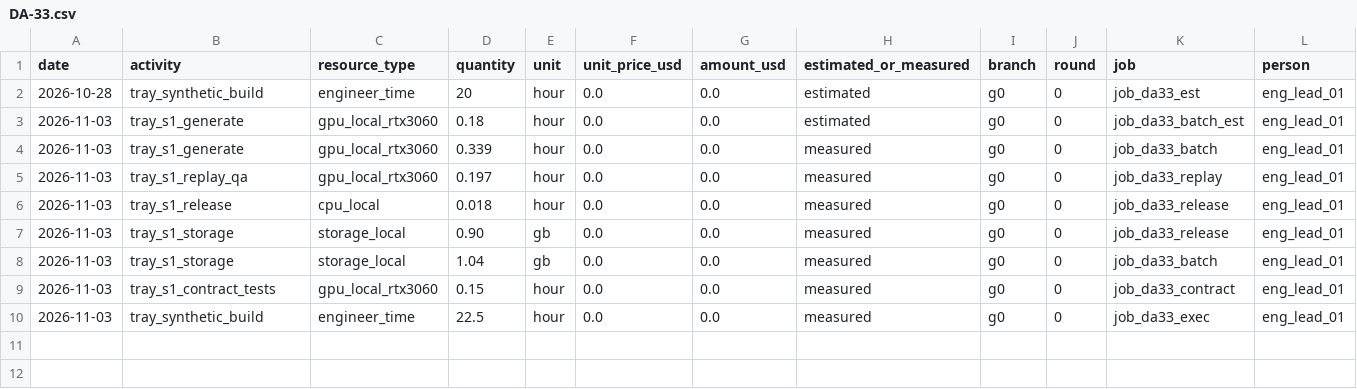
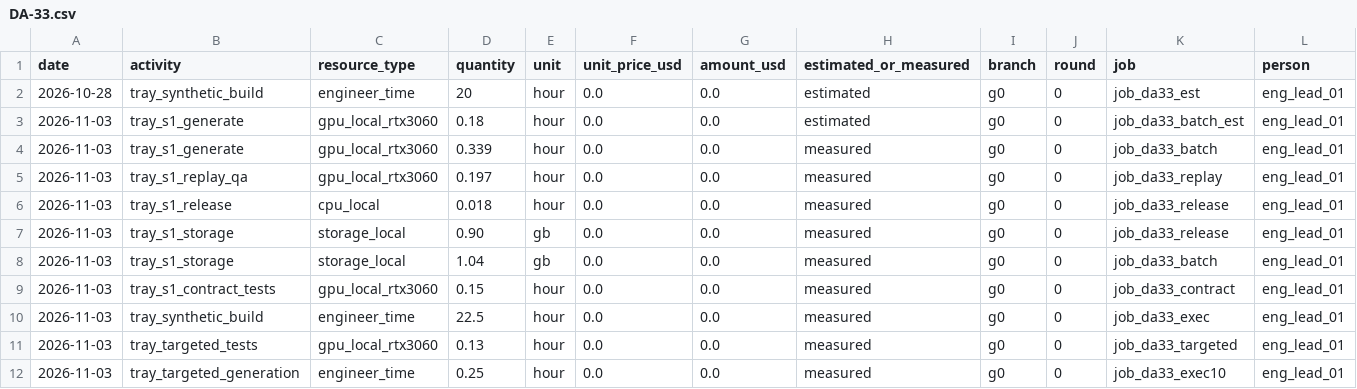
Before and after one commit to hiwe0305/denso-challenge, a CSV file: docs/g0/ledger/DA-33.csv, drawn as a sheet; only a part is shown; rows hold the shown columns only; the diff names each change by its address in the sheet, - before the commit and + after, or states it on an @@ line.

```diff
--- a/docs/g0/ledger/DA-33.csv
+++ b/docs/g0/ledger/DA-33.csv
+row 11: 2026-11-03 | tray_targeted_tests | gpu_local_rtx3060 | 0.13 | hour | 0.0 | 0.0 | measured | g0 | 0 | job_da33_targeted | eng_lead_01
+row 12: 2026-11-03 | tray_targeted_generation | engineer_time | 0.25 | hour | 0.0 | 0.0 | measured | g0 | 0 | job_da33_exec10 | eng_lead_01
```
Also changed, not shown: 9 other files.
